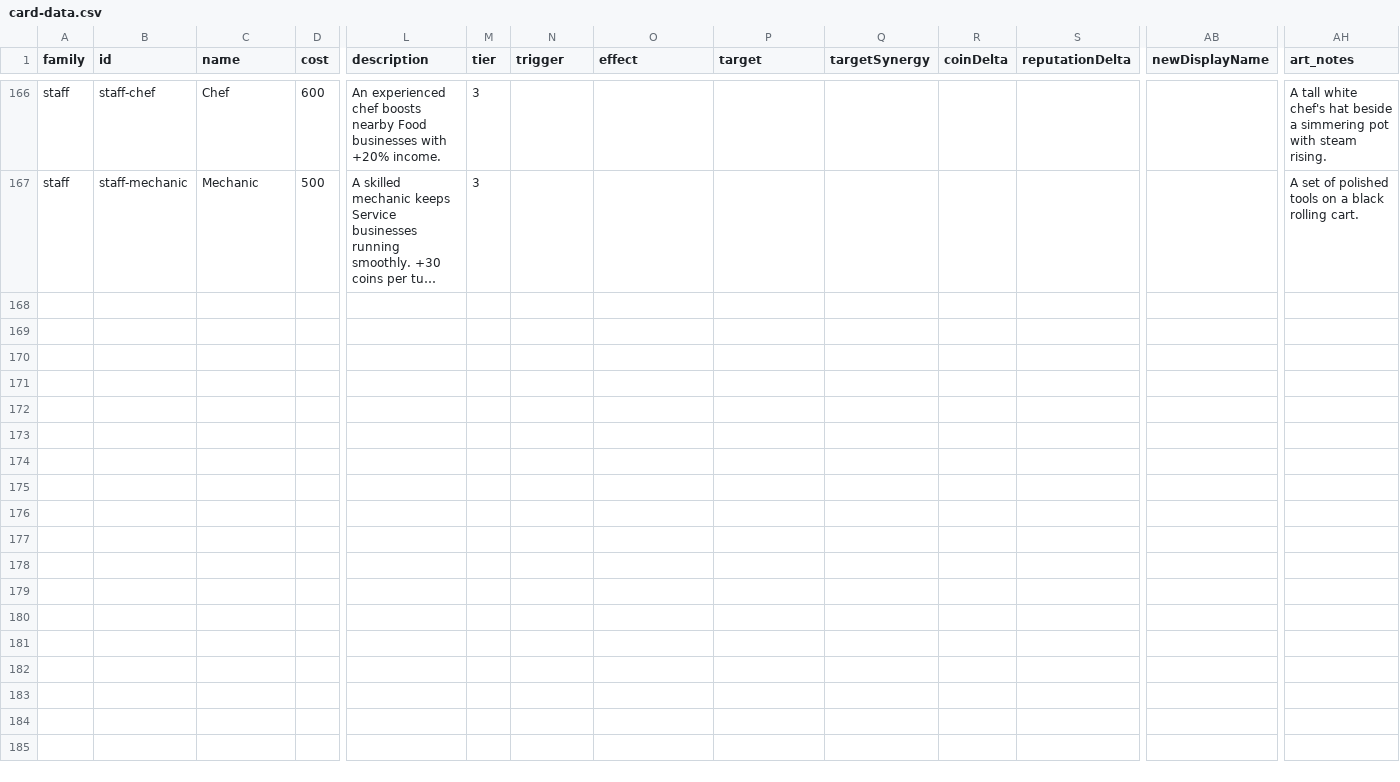
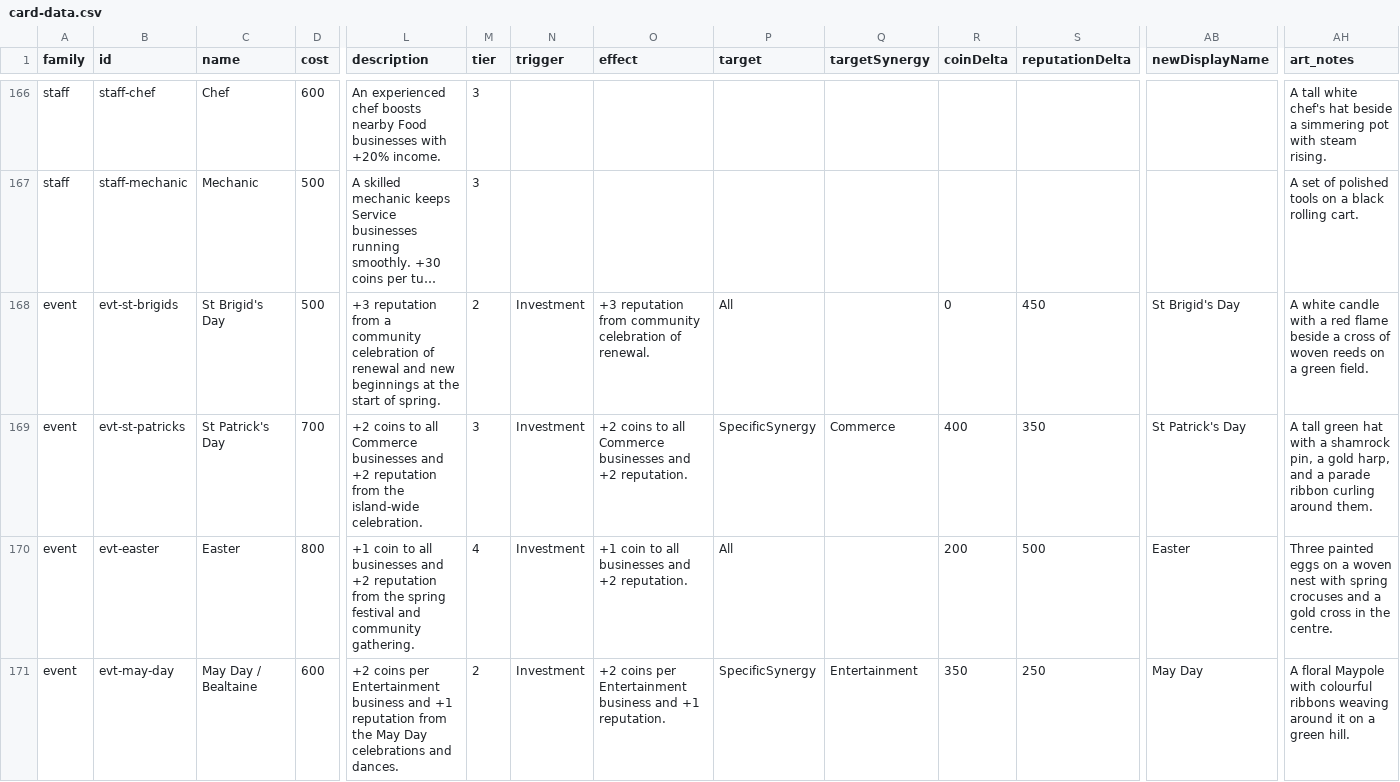
Before and after one commit to TheWizardsCode/Tableau-Card-Engine, a CSV file: example-games/main-street/card-data.csv, drawn as a sheet; only a part is shown, gaps mark what is left out; long unchanged cells end in …; rows hold the shown columns only; the diff covers the shown part only; the diff names each change by its address in the sheet, - before the commit and + after, or states it on an @@ line.

Commit message:
WIP(main-street): commit in-progress calendar & chain-card work (CG-0MTT0K9RX0004QTE, CG-0MTT7FC7A000AA58)
Operator-authorised housekeeping commit to unblock the test-suite audit
(CG-0MTCOPO8U001UW2Y) worktree creation. Uncommitted WIP attributed to:

- CG-0MTT0K9RX0004QTE — annual calendar: each turn is one week of the Irish
  year; "Week W · Year Y" day banner; week-restricted seasonal/holiday events
  (7 new Irish-holiday event cards + SVGs; card-data.csv availableWeekStart/
  availableWeekEnd columns; manifest + checksum updates; HUD week tests).
- CG-0MTT7FC7A000AA58 — chain cards and retro-fitted expansion test updates.
- Test adaptations referencing CG-0MTSHG8RP008E128 (dual-choice deferred
  closing) and CG-0MTIOLY2A0092OT1.

Build (npm run build) green; 25 modified/added unit files pass (725 tests).

```diff
--- a/example-games/main-street/card-data.csv
+++ b/example-games/main-street/card-data.csv
+row 168: event | evt-st-brigids | St Brigid's Day | 500 | +3 reputation from a community celebration of renewal and new beginnings at the start of spring. | 2 | Investment | +3 reputation from community celebration of renewal. | All |  | 0 | 450 | St Brigid's Day | A white candle with a red flame beside a cross of woven reeds on a green field.
+row 169: event | evt-st-patricks | St Patrick's Day | 700 | +2 coins to all Commerce businesses and +2 reputation from the island-wide celebration. | 3 | Investment | +2 coins to all Commerce businesses and +2 reputation. | SpecificSynergy | Commerce | 400 | 350 | St Patrick's Day | A tall green hat with a shamrock pin, a gold harp, and a parade ribbon curling around them.
+row 170: event | evt-easter | Easter | 800 | +1 coin to all businesses and +2 reputation from the spring festival and community gathering. | 4 | Investment | +1 coin to all businesses and +2 reputation. | All |  | 200 | 500 | Easter | Three painted eggs on a woven nest with spring crocuses and a gold cross in the centre.
+row 171: event | evt-may-day | May Day / Bealtaine | 600 | +2 coins per Entertainment business and +1 reputation from the May Day celebrations and dances. | 2 | Investment | +2 coins per Entertainment business and +1 reputation. | SpecificSynergy | Entertainment | 350 | 250 | May Day | A floral Maypole with colourful ribbons weaving around it on a green hill.
```
Also changed, not shown: 3 added rows and 24 edited cells elsewhere in this file, 44 other files.
